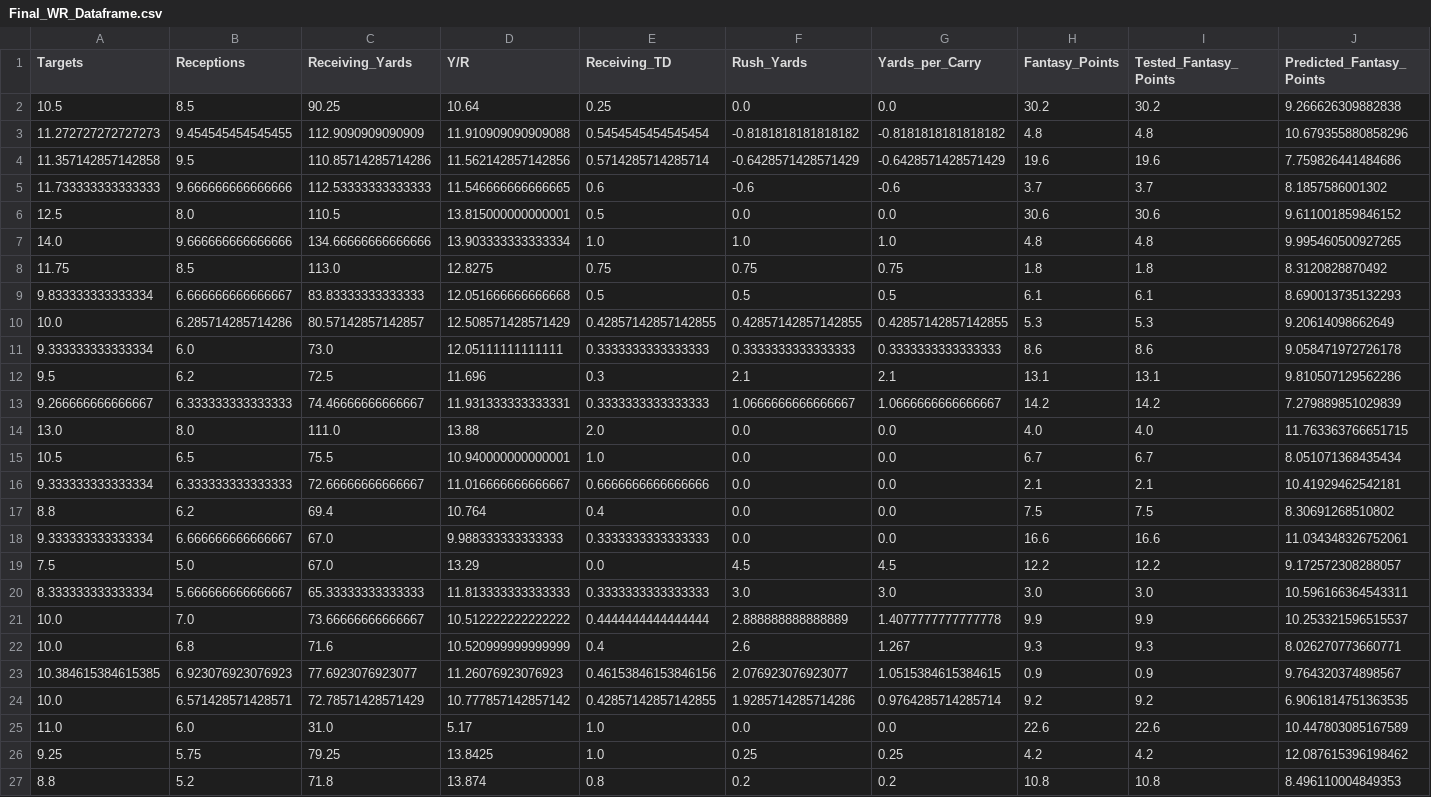
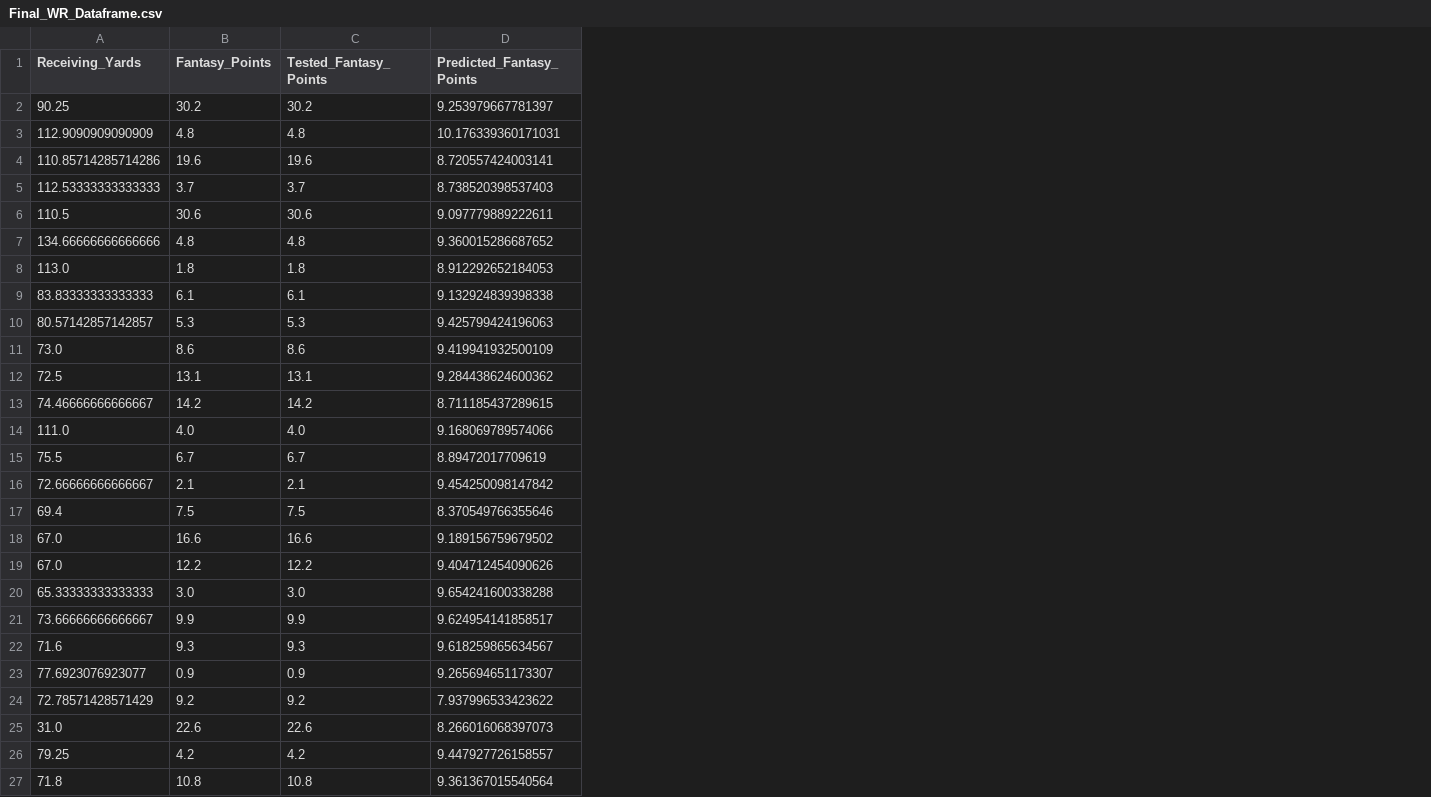
Before and after one commit to ridwan102/Fantasy_Football_Linear_Regression, a CSV file: Jupyter_notebooks/Final_WR_Dataframe.csv, drawn as a sheet; only a part is shown; removed rows and columns are numbered as before the commit, all else as after; the diff covers the shown part only; the diff names each change by its address in the sheet, - before the commit and + after, or states it on an @@ line.

```diff
--- a/Jupyter_notebooks/Final_WR_Dataframe.csv
+++ b/Jupyter_notebooks/Final_WR_Dataframe.csv
-column A (Targets), rows 2-27: 10.5 | 11.272727272727273 | 11.357142857142858 | 11.733333333333333 | 12.5 | 14.0 | 11.75 | 9.833333333333334 | 10.0 | 9.333333333333334 | 9.5 | 9.266666666666667 | 13.0 | 10.5 | 9.333333333333334 | 8.8 | 9.333333333333334 | 7.5 | 8.333333333333334 | 10.0 | 10.0 | 10.384615384615385 | 10.0 | 11.0 | 9.25 | 8.8
-column B (Receptions), rows 2-27: 8.5 | 9.454545454545455 | 9.5 | 9.666666666666666 | 8.0 | 9.666666666666666 | 8.5 | 6.666666666666667 | 6.285714285714286 | 6.0 | 6.2 | 6.333333333333333 | 8.0 | 6.5 | 6.333333333333333 | 6.2 | 6.666666666666667 | 5.0 | 5.666666666666667 | 7.0 | 6.8 | 6.923076923076923 | 6.571428571428571 | 6.0 | 5.75 | 5.2
-column D (Y/R), rows 2-27: 10.64 | 11.910909090909088 | 11.562142857142856 | 11.546666666666665 | 13.815000000000001 | 13.903333333333334 | 12.8275 | 12.051666666666668 | 12.508571428571429 | 12.05111111111111 | 11.696 | 11.931333333333331 | 13.88 | 10.940000000000001 | 11.016666666666667 | 10.764 | 9.988333333333333 | 13.29 | 11.813333333333333 | 10.512222222222222 | 10.520999999999999 | 11.26076923076923 | 10.777857142857142 | 5.17 | 13.8425 | 13.874
-column E (Receiving_TD), rows 2-27: 0.25 | 0.5454545454545454 | 0.5714285714285714 | 0.6 | 0.5 | 1.0 | 0.75 | 0.5 | 0.42857142857142855 | 0.3333333333333333 | 0.3 | 0.3333333333333333 | 2.0 | 1.0 | 0.6666666666666666 | 0.4 | 0.3333333333333333 | 0.0 | 0.3333333333333333 | 0.4444444444444444 | 0.4 | 0.46153846153846156 | 0.42857142857142855 | 1.0 | 1.0 | 0.8
-column F (Rush_Yards), rows 2-27: 0.0 | -0.8181818181818182 | -0.6428571428571429 | -0.6 | 0.0 | 1.0 | 0.75 | 0.5 | 0.42857142857142855 | 0.3333333333333333 | 2.1 | 1.0666666666666667 | 0.0 | 0.0 | 0.0 | 0.0 | 0.0 | 4.5 | 3.0 | 2.888888888888889 | 2.6 | 2.076923076923077 | 1.9285714285714286 | 0.0 | 0.25 | 0.2
-column G (Yards_per_Carry), rows 2-27: 0.0 | -0.8181818181818182 | -0.6428571428571429 | -0.6 | 0.0 | 1.0 | 0.75 | 0.5 | 0.42857142857142855 | 0.3333333333333333 | 2.1 | 1.0666666666666667 | 0.0 | 0.0 | 0.0 | 0.0 | 0.0 | 4.5 | 3.0 | 1.4077777777777778 | 1.267 | 1.0515384615384615 | 0.9764285714285714 | 0.0 | 0.25 | 0.2
-D2 (Predicted_Fantasy_Points): 9.266626309882838
+D2 (Predicted_Fantasy_Points): 9.253979667781397
-D3 (Predicted_Fantasy_Points): 10.679355880858296
+D3 (Predicted_Fantasy_Points): 10.176339360171031
-D4 (Predicted_Fantasy_Points): 7.759826441484686
+D4 (Predicted_Fantasy_Points): 8.720557424003141
-D5 (Predicted_Fantasy_Points): 8.1857586001302
+D5 (Predicted_Fantasy_Points): 8.738520398537403
-D6 (Predicted_Fantasy_Points): 9.611001859846152
+D6 (Predicted_Fantasy_Points): 9.097779889222611
-D7 (Predicted_Fantasy_Points): 9.995460500927265
+D7 (Predicted_Fantasy_Points): 9.360015286687652
-D8 (Predicted_Fantasy_Points): 8.3120828870492
+D8 (Predicted_Fantasy_Points): 8.912292652184053
-D9 (Predicted_Fantasy_Points): 8.690013735132293
+D9 (Predicted_Fantasy_Points): 9.132924839398338
-D10 (Predicted_Fantasy_Points): 9.20614098662649
+D10 (Predicted_Fantasy_Points): 9.425799424196063
-D11 (Predicted_Fantasy_Points): 9.058471972726178
+D11 (Predicted_Fantasy_Points): 9.419941932500109
-D12 (Predicted_Fantasy_Points): 9.810507129562286
+D12 (Predicted_Fantasy_Points): 9.284438624600362
-D13 (Predicted_Fantasy_Points): 7.279889851029839
+D13 (Predicted_Fantasy_Points): 8.711185437289615
-D14 (Predicted_Fantasy_Points): 11.763363766651715
+D14 (Predicted_Fantasy_Points): 9.168069789574066
-D15 (Predicted_Fantasy_Points): 8.051071368435434
+D15 (Predicted_Fantasy_Points): 8.89472017709619
-D16 (Predicted_Fantasy_Points): 10.41929462542181
+D16 (Predicted_Fantasy_Points): 9.454250098147842
-D17 (Predicted_Fantasy_Points): 8.30691268510802
+D17 (Predicted_Fantasy_Points): 8.370549766355646
-D18 (Predicted_Fantasy_Points): 11.034348326752061
+D18 (Predicted_Fantasy_Points): 9.189156759679502
-D19 (Predicted_Fantasy_Points): 9.172572308288057
+D19 (Predicted_Fantasy_Points): 9.404712454090626
-D20 (Predicted_Fantasy_Points): 10.596166364543311
+D20 (Predicted_Fantasy_Points): 9.654241600338288
-D21 (Predicted_Fantasy_Points): 10.253321596515537
+D21 (Predicted_Fantasy_Points): 9.624954141858517
-D22 (Predicted_Fantasy_Points): 8.026270773660771
+D22 (Predicted_Fantasy_Points): 9.618259865634567
-D23 (Predicted_Fantasy_Points): 9.764320374898567
+D23 (Predicted_Fantasy_Points): 9.265694651173307
-D24 (Predicted_Fantasy_Points): 6.9061814751363535
+D24 (Predicted_Fantasy_Points): 7.937996533423622
-D25 (Predicted_Fantasy_Points): 10.447803085167589
+D25 (Predicted_Fantasy_Points): 8.266016068397073
-D26 (Predicted_Fantasy_Points): 12.087615396198462
+D26 (Predicted_Fantasy_Points): 9.447927726158557
-D27 (Predicted_Fantasy_Points): 8.496110004849353
+D27 (Predicted_Fantasy_Points): 9.361367015540564
```
Also changed, not shown: 12 edited cells elsewhere in this file, 10 other files.
